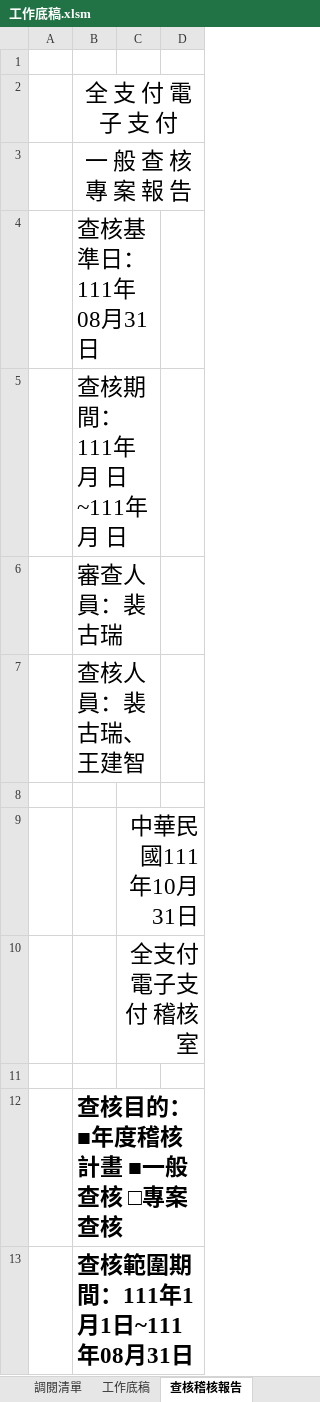
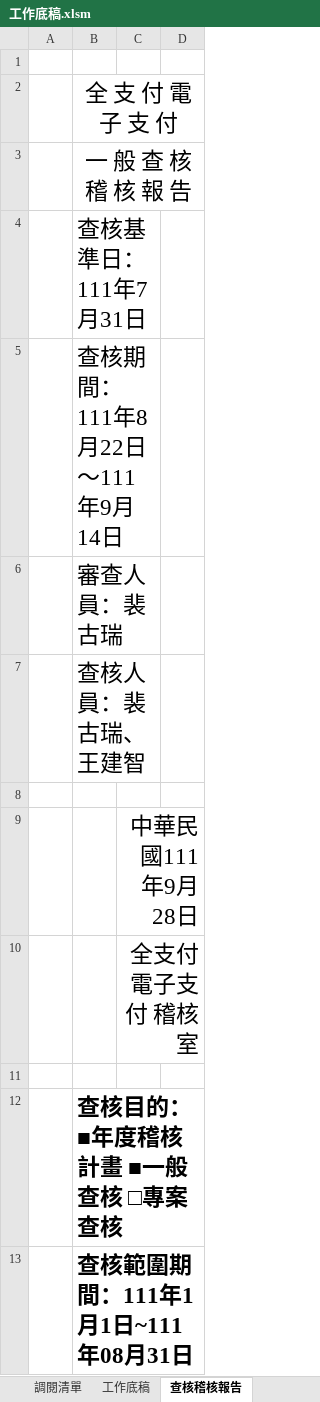
Before and after one commit to Jang-jhih/Audit_RPA, an Excel workbook: 1.底稿自動化/2.自動化底稿/工作底稿.xlsm, sheet 查核稽核報告, drawn as a sheet; only a part is shown; values as stored, in another font and other column widths than the file's, no borders; the diff covers the shown part only; the diff names each change by its address in the sheet, - before the commit and + after, or states it on an @@ line.

```diff
--- a/1.底稿自動化/2.自動化底稿/工作底稿.xlsm (sheet 查核稽核報告)
+++ b/1.底稿自動化/2.自動化底稿/工作底稿.xlsm (sheet 查核稽核報告)
-B3: 一 般 查 核 專 案 報 告
+B3: 一 般 查 核 稽 核 報 告
-B4: 查核基準日：111年08月31日
+B4: 查核基準日：111年7月31日
-B5: 查核期間：111年 月 日~111年 月 日
+B5: 查核期間：111年8月22日～111年9月14日
-C9: 中華民國111年10月31日
+C9: 中華民國111年9月28日
```
Also changed, not shown: 1 added row, 1 removed row, 8 edited cells and merged cells elsewhere in this sheet, sheet 調閱清單, sheet Variable, charts or pictures.
